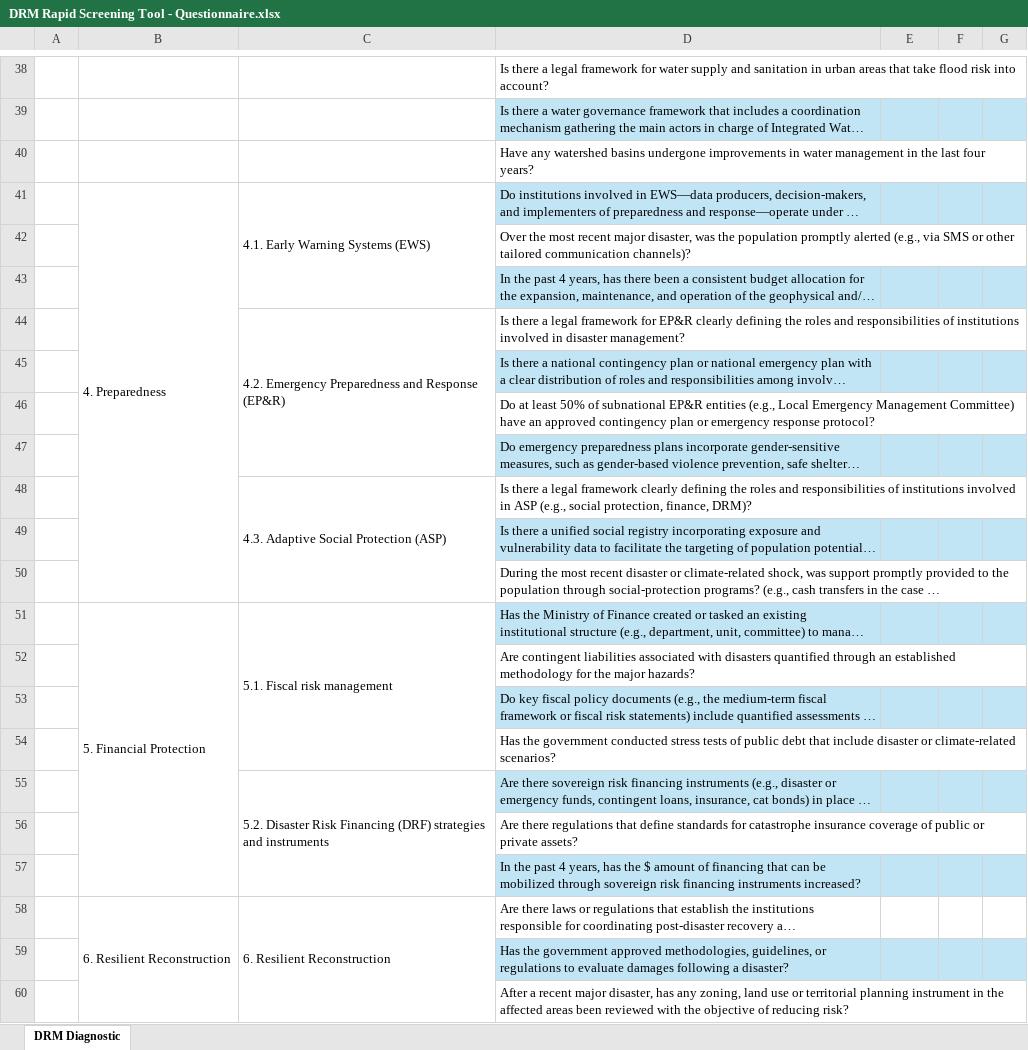
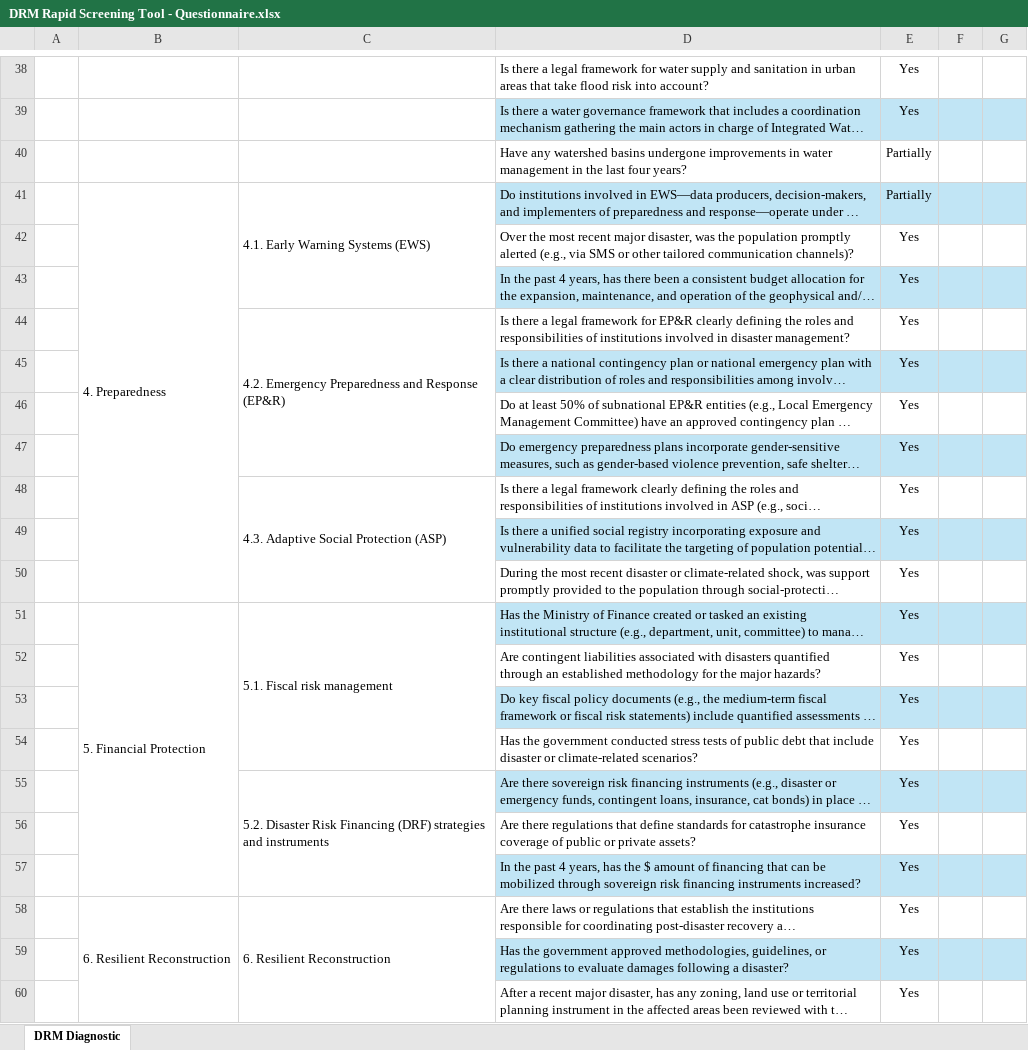
Before and after one commit to jqnmunozdiaz/Cat_DDO_DRM_Diagnostic_Dashboard, an Excel workbook: data/DRM Rapid Screening Tool - Questionnaire.xlsx, sheet DRM Diagnostic, drawn as a sheet; only a part is shown, gaps mark what is left out; long unchanged cells end in …; values as stored, in another font and other column widths than the file's, no borders; the diff covers the shown part only; the diff names each change by its address in the sheet, - before the commit and + after, or states it on an @@ line.

```diff
--- a/data/DRM Rapid Screening Tool - Questionnaire.xlsx (sheet DRM Diagnostic)
+++ b/data/DRM Rapid Screening Tool - Questionnaire.xlsx (sheet DRM Diagnostic)
-E38:E39: (empty)
+E38:E39: Yes
-E40:E41: (empty)
+E40:E41: Partially
-E42:E60: (empty)
+E42:E60: Yes
```
Also changed, not shown: 24 edited cells elsewhere in this sheet, hidden cells, 5 other files.
